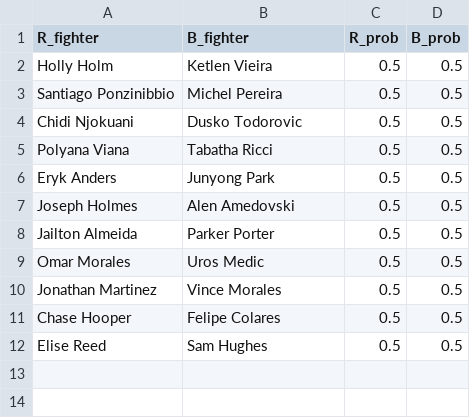
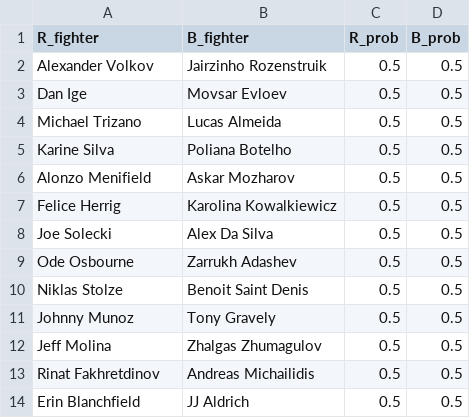
Before and after one commit to andrewritchie05/tiger-millionaire, a CSV file: data/kaggle_data/task-dummy.csv, drawn as a sheet.

```diff
--- a/data/kaggle_data/task-dummy.csv
+++ b/data/kaggle_data/task-dummy.csv
@@ -1,12 +1,14 @@
 R_fighter,B_fighter,R_prob,B_prob
-Holly Holm,Ketlen Vieira,0.5,0.5
-Santiago Ponzinibbio,Michel Pereira,0.5,0.5
-Chidi Njokuani,Dusko Todorovic,0.5,0.5
-Polyana Viana,Tabatha Ricci,0.5,0.5
-Eryk Anders,Junyong Park,0.5,0.5
-Joseph Holmes,Alen Amedovski,0.5,0.5
-Jailton Almeida,Parker Porter,0.5,0.5
-Omar Morales,Uros Medic,0.5,0.5
-Jonathan Martinez,Vince Morales,0.5,0.5
-Chase Hooper,Felipe Colares,0.5,0.5
-Elise Reed,Sam Hughes,0.5,0.5
+Alexander Volkov,Jairzinho Rozenstruik,0.5,0.5
+Dan Ige,Movsar Evloev,0.5,0.5
+Michael Trizano,Lucas Almeida,0.5,0.5
+Karine Silva,Poliana Botelho,0.5,0.5
+Alonzo Menifield,Askar Mozharov,0.5,0.5
+Felice Herrig,Karolina Kowalkiewicz,0.5,0.5
+Joe Solecki,Alex Da Silva,0.5,0.5
+Ode Osbourne,Zarrukh Adashev,0.5,0.5
+Niklas Stolze,Benoit Saint Denis,0.5,0.5
+Johnny Munoz,Tony Gravely,0.5,0.5
+Jeff Molina,Zhalgas Zhumagulov,0.5,0.5
+Rinat Fakhretdinov,Andreas Michailidis,0.5,0.5
+Erin Blanchfield,JJ Aldrich,0.5,0.5
```
Also changed, not shown: data/kaggle_data/most-recent-event.csv, data/kaggle_data/upcoming-event.csv, 1 other file.
